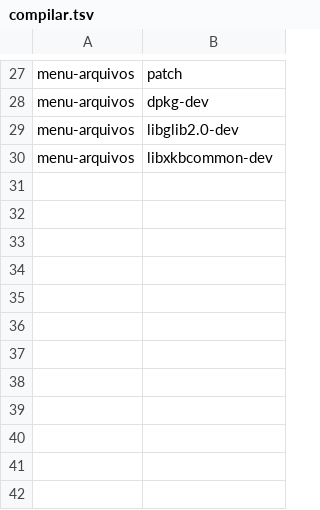
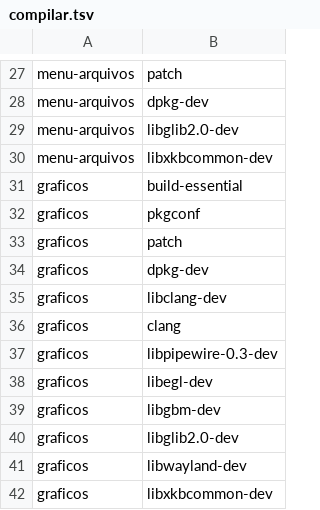
Before and after one commit to vitoriamariadb/MeowSystem, a TSV file: assets/pacotes/compilar.tsv, drawn as a sheet; only a part is shown, gaps mark what is left out; the diff names each change by its address in the sheet, - before the commit and + after, or states it on an @@ line.

Commit message:
feat(graficos): a build Aprimoramentos gráficos, com o portal, o shim, a policy do Chrome e o doctor (P159, P160)
Registra a decisão 54. Sim de 06/11 (P159): «Cria outra build […] contendo tudo? as
demais vai criando separado»; «tenho outros dois pcs com o mesmo problema».

scripts/graficos.sh traz conferir, aplicar e reverter, e também compilar, validar, cuidar,
pendente e estado. O portal compila com a série de patches/graficos.series (dry-run -F0 de
todos antes, marcador conferido no binário) e fica em ~/.local/libexec/meow/graficos/<versão>.
O drop-in meow-graficos.conf aponta para o portal-shim, que existe sempre e cai no
/usr/libexec do pacote quando o build some, não confere, não passa nas bibliotecas ou cai
repetido. A policy do Chrome entra pela ponte (chrome-policy) só com o google-chrome-stable
instalado; sem Chrome não se cria /etc/opt/chrome nem se usa a ponte.

A segunda passada de aplicar compara e sai ok: não compila, não escreve e não reinicia. O
portal só reinicia quando o exe vivo difere do esperado, nunca com stream no PipeWire, e não
mexe quando outro drop-in manda no ExecStart. patches/graficos.versao aceita «fim <versão>»
para sair do trilho quando o pacote traz a correção oficial.

O garantir_builds recompila o portal depois do apt e liga a policy em toda passada (é o
gatilho que pega o Chrome instalado depois). O cartão está na aba Builds da página
Extensões (pino do tipo graficos), com a chave GRAFICOS, a etapa do install, a conferência
do doctor logo depois do compositor, os pacotes em compilar.tsv e as linhas da FRONTEIRA.

Co-authored-by: vitoriamariadb <vitoriamaria.sds@gmail.com>

```diff
--- a/assets/pacotes/compilar.tsv
+++ b/assets/pacotes/compilar.tsv
+row 31: graficos | build-essential
+row 32: graficos | pkgconf
+row 33: graficos | patch
+row 34: graficos | dpkg-dev
+row 35: graficos | libclang-dev
+row 36: graficos | clang
+row 37: graficos | libpipewire-0.3-dev
+row 38: graficos | libegl-dev
+row 39: graficos | libgbm-dev
+row 40: graficos | libglib2.0-dev
+row 41: graficos | libwayland-dev
+row 42: graficos | libxkbcommon-dev
```
Also changed, not shown: assets/contratos/chave-etapa.tsv, 21 other files.
